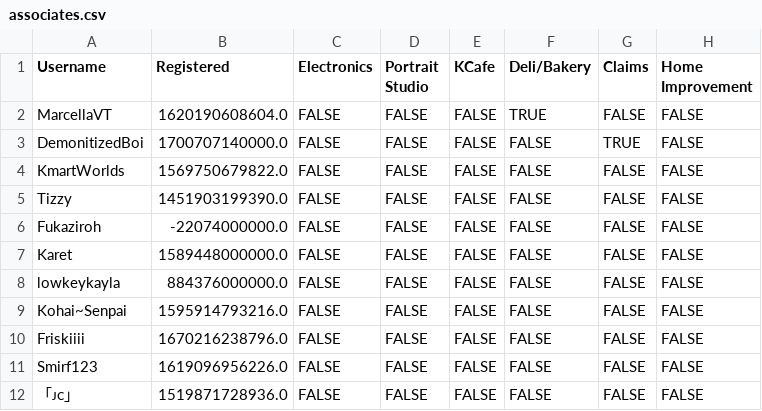
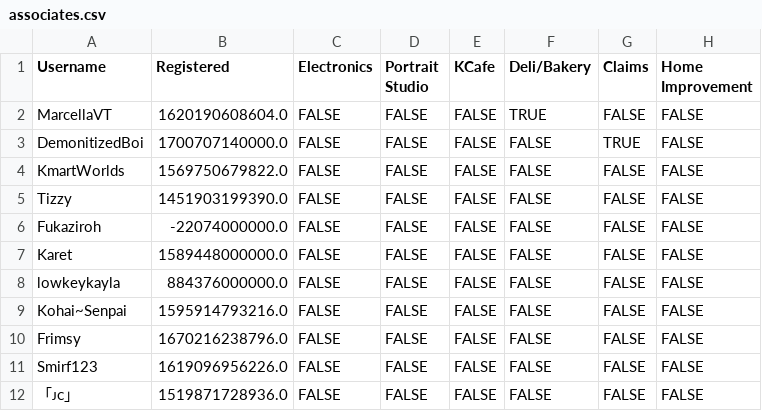
Before and after one commit to VRC-Kmart/aisle-6, a CSV file: clockboy/associates.csv, drawn as a sheet; only a part is shown; the diff names each change by its address in the sheet, - before the commit and + after, or states it on an @@ line.

Commit message:
update frimsy'

```diff
--- a/clockboy/associates.csv
+++ b/clockboy/associates.csv
-A10 (Username): Friskiiii
+A10 (Username): Frimsy
```
